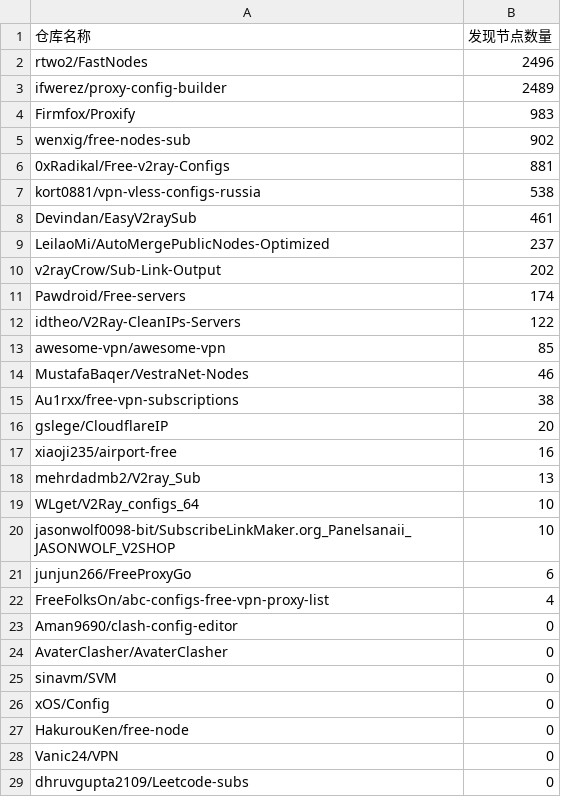
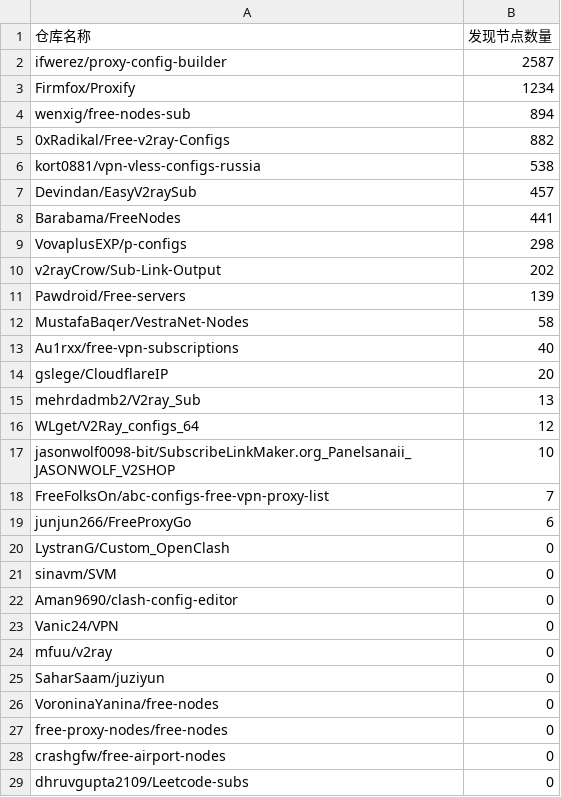
Before and after one commit to qjlxg/off, a CSV file: results/stats.csv, drawn as a sheet.

```diff
--- a/results/stats.csv
+++ b/results/stats.csv
@@ -1,29 +1,29 @@
 仓库名称,发现节点数量
-rtwo2/FastNodes,2496
-ifwerez/proxy-config-builder,2489
-Firmfox/Proxify,983
-wenxig/free-nodes-sub,902
-0xRadikal/Free-v2ray-Configs,881
+ifwerez/proxy-config-builder,2587
+Firmfox/Proxify,1234
+wenxig/free-nodes-sub,894
+0xRadikal/Free-v2ray-Configs,882
 kort0881/vpn-vless-configs-russia,538
-Devindan/EasyV2raySub,461
-LeilaoMi/AutoMergePublicNodes-Optimized,237
+Devindan/EasyV2raySub,457
+Barabama/FreeNodes,441
+VovaplusEXP/p-configs,298
 v2rayCrow/Sub-Link-Output,202
-Pawdroid/Free-servers,174
-idtheo/V2Ray-CleanIPs-Servers,122
-awesome-vpn/awesome-vpn,85
-MustafaBaqer/VestraNet-Nodes,46
-Au1rxx/free-vpn-subscriptions,38
+Pawdroid/Free-servers,139
+MustafaBaqer/VestraNet-Nodes,58
+Au1rxx/free-vpn-subscriptions,40
 gslege/CloudflareIP,20
-xiaoji235/airport-free,16
 mehrdadmb2/V2ray_Sub,13
-WLget/V2Ray_configs_64,10
+WLget/V2Ray_configs_64,12
 jasonwolf0098-bit/SubscribeLinkMaker.org_Panelsanaii_JASONWOLF_V2SHOP,10
+FreeFolksOn/abc-configs-free-vpn-proxy-list,7
 junjun266/FreeProxyGo,6
-FreeFolksOn/abc-configs-free-vpn-proxy-list,4
+LystranG/Custom_OpenClash,0
+sinavm/SVM,0
 Aman9690/clash-config-editor,0
-AvaterClasher/AvaterClasher,0
-sinavm/SVM,0
-xOS/Config,0
-HakurouKen/free-node,0
 Vanic24/VPN,0
+mfuu/v2ray,0
+SaharSaam/juziyun,0
+VoroninaYanina/free-nodes,0
+free-proxy-nodes/free-nodes,0
+crashgfw/free-airport-nodes,0
 dhruvgupta2109/Leetcode-subs,0
```
Also changed, not shown: 1 other file.
